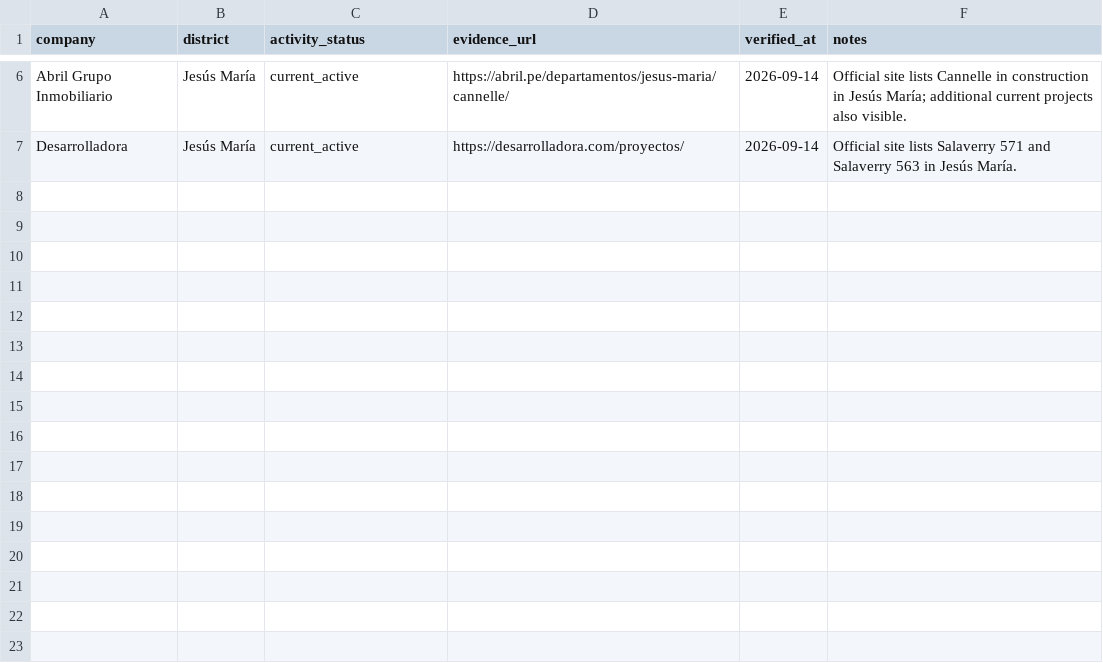
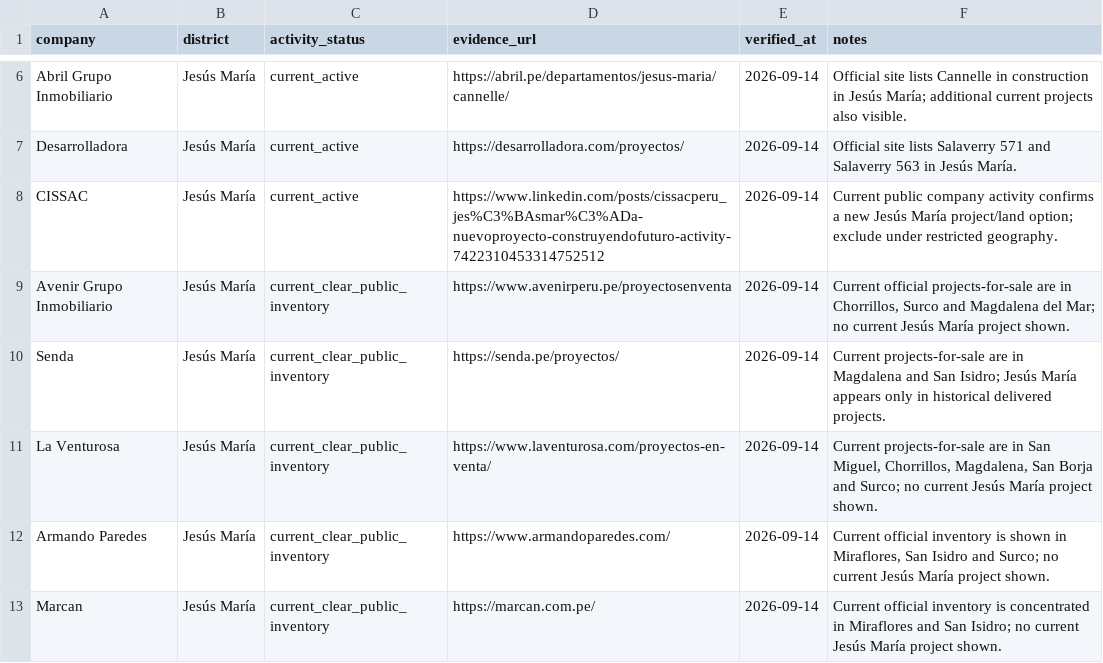
Before and after one commit to dinatalediego/venture_architect, a CSV file: data/prospect_geography.csv, drawn as a sheet; only a part is shown, gaps mark what is left out.

Commit message:
commercial: restore five policy-cleared Tier-A targets
Add three eligible decision makers, verify current geography for the five Tier-A targets, exclude CISSAC under the Jesús María rule, and refresh the Day-1 outreach brief.

```diff
--- a/data/prospect_geography.csv
+++ b/data/prospect_geography.csv
@@ -7 +7,7 @@ Abril Grupo Inmobiliario,Jesús María,current_active,https://abril.pe/departame
 Desarrolladora,Jesús María,current_active,https://desarrolladora.com/proyectos/,2026-09-14,"Official site lists Salaverry 571 and Salaverry 563 in Jesús María."
+CISSAC,Jesús María,current_active,https://www.linkedin.com/posts/cissacperu_jes%C3%BAsmar%C3%ADa-nuevoproyecto-construyendofuturo-activity-7422310453314752512,2026-09-14,"Current public company activity confirms a new Jesús María project/land option; exclude under restricted geography."
+Avenir Grupo Inmobiliario,Jesús María,current_clear_public_inventory,https://www.avenirperu.pe/proyectosenventa,2026-09-14,"Current official projects-for-sale are in Chorrillos, Surco and Magdalena del Mar; no current Jesús María project shown."
+Senda,Jesús María,current_clear_public_inventory,https://senda.pe/proyectos/,2026-09-14,"Current projects-for-sale are in Magdalena and San Isidro; Jesús María appears only in historical delivered projects."
+La Venturosa,Jesús María,current_clear_public_inventory,https://www.laventurosa.com/proyectos-en-venta/,2026-09-14,"Current projects-for-sale are in San Miguel, Chorrillos, Magdalena, San Borja and Surco; no current Jesús María project shown."
+Armando Paredes,Jesús María,current_clear_public_inventory,https://www.armandoparedes.com/,2026-09-14,"Current official inventory is shown in Miraflores, San Isidro and Surco; no current Jesús María project shown."
+Marcan,Jesús María,current_clear_public_inventory,https://marcan.com.pe/,2026-09-14,"Current official inventory is concentrated in Miraflores and San Isidro; no current Jesús María project shown."
```
Also changed, not shown: data/decision_makers.csv, 2 other files.
